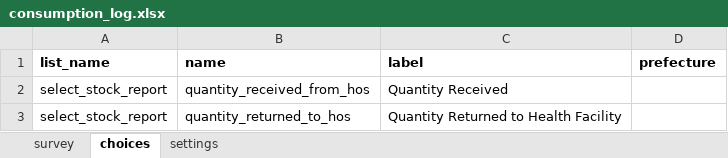
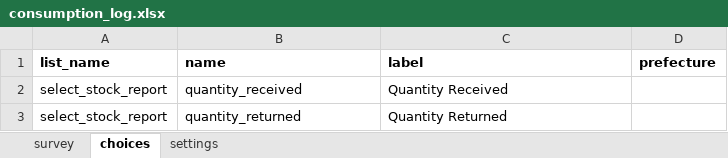
Before and after one commit to medic/cht-stock-monitoring-workflow, an Excel workbook: templates/consumption_log.xlsx, sheet choices, drawn as a sheet; values as stored, in another font and other column widths than the file's, no borders; the diff names each change by its address in the sheet, - before the commit and + after, or states it on an @@ line.

```diff
--- a/templates/consumption_log.xlsx (sheet choices)
+++ b/templates/consumption_log.xlsx (sheet choices)
-B2 (name): quantity_received_from_hos
+B2 (name): quantity_received
-B3 (name): quantity_returned_to_hos
+B3 (name): quantity_returned
-C3 (label): Quantity Returned to Health Facility
+C3 (label): Quantity Returned
```
Also changed, not shown: sheet survey, templates/stock_count.xlsx, 5 other files.
